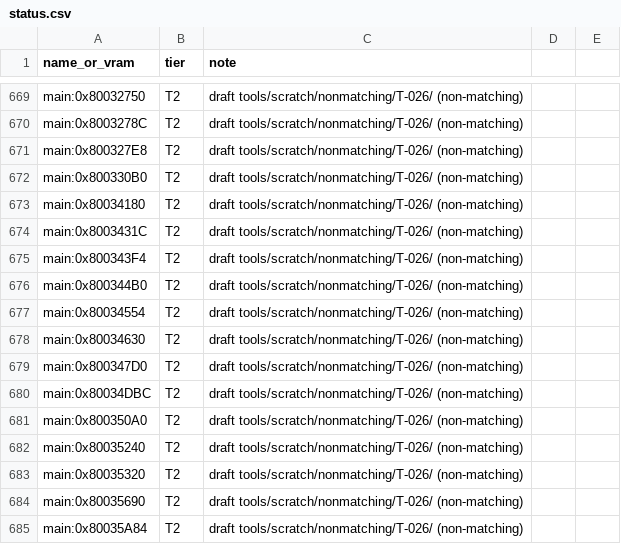
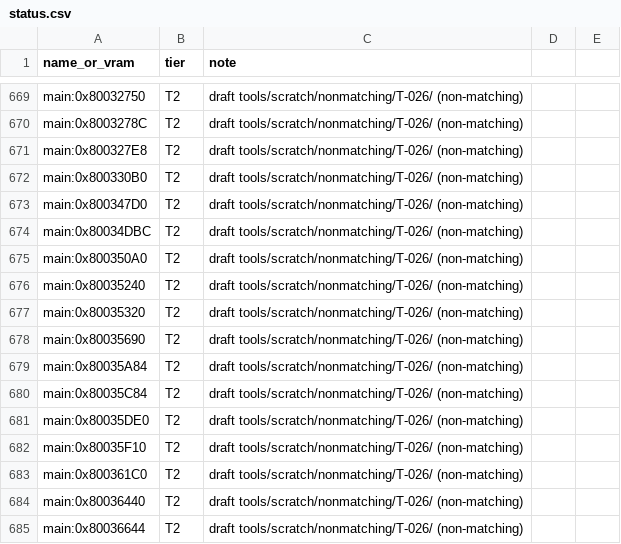
Before and after one commit to RodrigoTR04/killer-instinct-gold-n64, a CSV file: tools/progress/status.csv, drawn as a sheet; only a part is shown, gaps mark what is left out; the shorter side is filled out with more unchanged rows; the diff covers the shown part only.

```diff
--- a/tools/progress/status.csv
+++ b/tools/progress/status.csv
@@ -672,8 +672,2 @@ main:0x800327E8,T2,draft tools/scratch/nonmatching/T-026/ (non-matching)
 main:0x800330B0,T2,draft tools/scratch/nonmatching/T-026/ (non-matching)
-main:0x80034180,T2,draft tools/scratch/nonmatching/T-026/ (non-matching)
-main:0x8003431C,T2,draft tools/scratch/nonmatching/T-026/ (non-matching)
-main:0x800343F4,T2,draft tools/scratch/nonmatching/T-026/ (non-matching)
-main:0x800344B0,T2,draft tools/scratch/nonmatching/T-026/ (non-matching)
-main:0x80034554,T2,draft tools/scratch/nonmatching/T-026/ (non-matching)
-main:0x80034630,T2,draft tools/scratch/nonmatching/T-026/ (non-matching)
 main:0x800347D0,T2,draft tools/scratch/nonmatching/T-026/ (non-matching)
```
Also changed, not shown: 7 added rows and 13 removed rows elsewhere in this file, docs/functions.csv, 39 other files.
